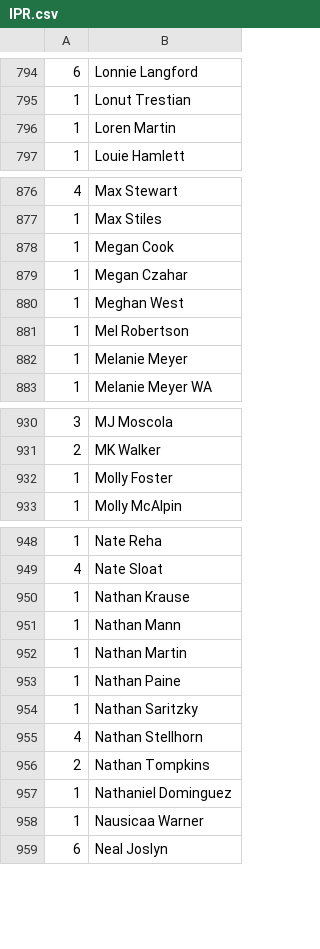
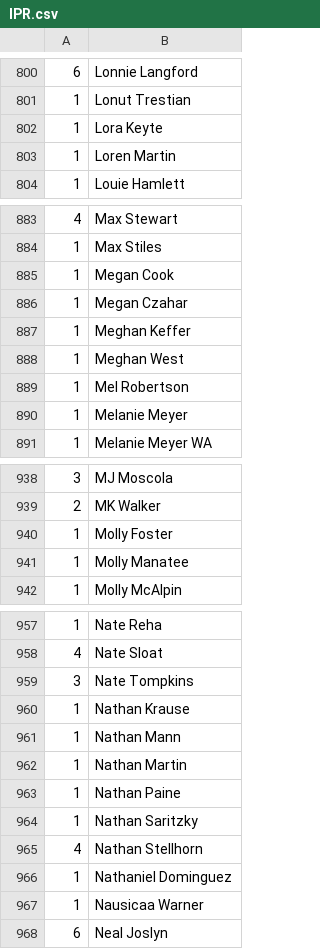
Before and after one commit to Invader-Zim/mnp-data-archive, a CSV file: IPR.csv, drawn as a sheet; only a part is shown, gaps mark what is left out; removed rows and columns are numbered as before the commit, all else as after; the diff covers the shown part only; the diff names each change by its address in the sheet, - before the commit and + after, or states it on an @@ line.

Commit message:
Change Nathan -> Nate Tompkins and use that IPR

```diff
--- a/IPR.csv
+++ b/IPR.csv
+row 802: 1 | Lora Keyte
+row 887: 1 | Meghan Keffer
+row 941: 1 | Molly Manatee
+row 959: 3 | Nate Tompkins
-row 956: 2 | Nathan Tompkins
```
Also changed, not shown: 8 added rows elsewhere in this file.
